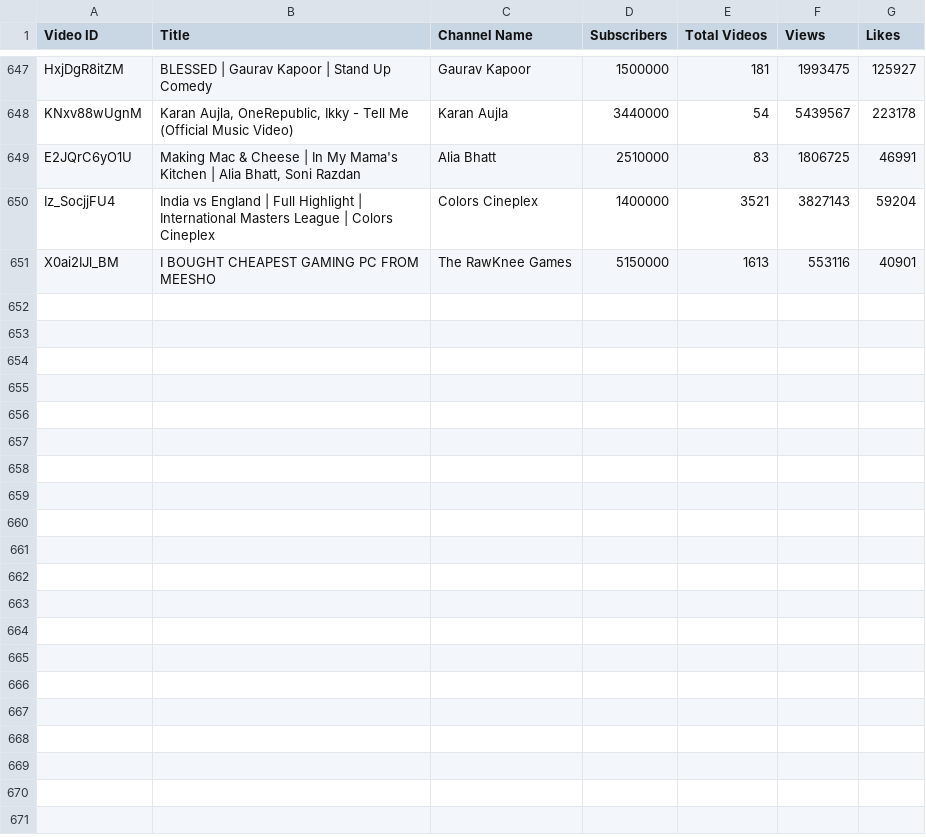
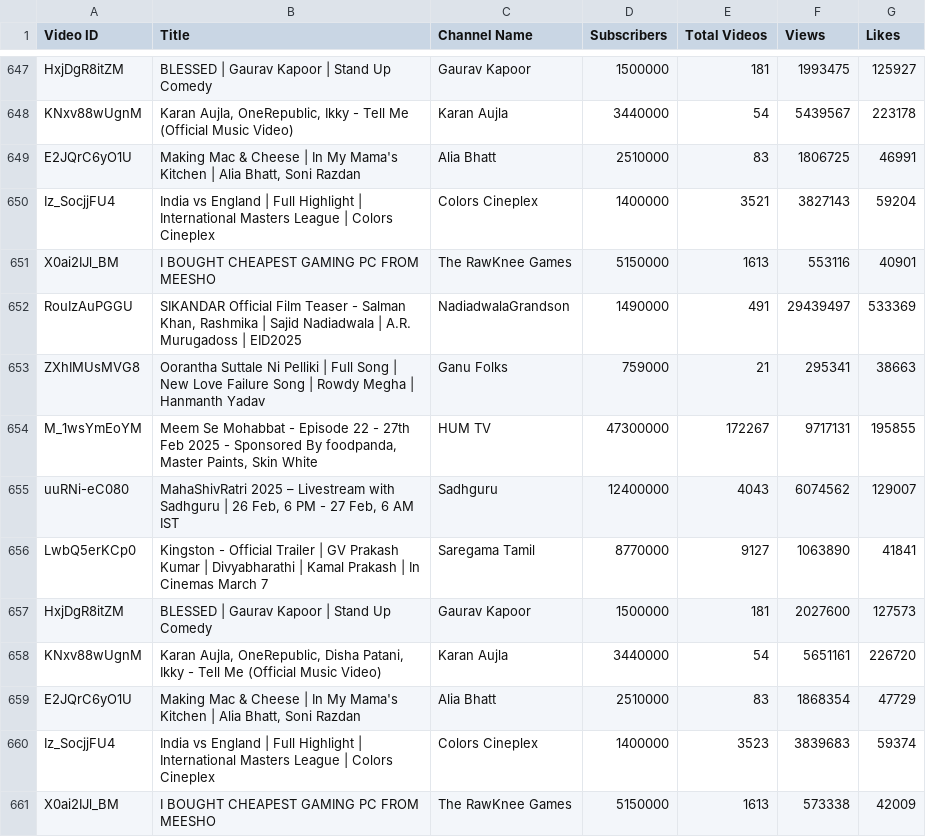
Before and after one commit to nandunanofficial/Youtube_Trend_Analysis, a CSV file: youtube_trending.csv, drawn as a sheet; only a part is shown, gaps mark what is left out; the diff names each change by its address in the sheet, - before the commit and + after, or states it on an @@ line.

```diff
--- a/youtube_trending.csv
+++ b/youtube_trending.csv
+row 652: RouIzAuPGGU | SIKANDAR Official Film Teaser - Salman Khan, Rashmika | Sajid Nadiadwala | A.R. Murugadoss | EID2025 | NadiadwalaGrandson | 1490000 | 491 | 29439497 | 533369
+row 653: ZXhIMUsMVG8 | Oorantha Suttale Ni Pelliki | Full Song | New Love Failure Song | Rowdy Megha | Hanmanth Yadav | Ganu Folks | 759000 | 21 | 295341 | 38663
+row 654: M_1wsYmEoYM | Meem Se Mohabbat - Episode 22 - 27th Feb 2025 - Sponsored By foodpanda, Master Paints, Skin White | HUM TV | 47300000 | 172267 | 9717131 | 195855
+row 655: uuRNi-eC080 | MahaShivRatri 2025 – Livestream with Sadhguru | 26 Feb, 6 PM - 27 Feb, 6 AM IST | Sadhguru | 12400000 | 4043 | 6074562 | 129007
+row 656: LwbQ5erKCp0 | Kingston - Official Trailer | GV Prakash Kumar | Divyabharathi | Kamal Prakash | In Cinemas March 7 | Saregama Tamil | 8770000 | 9127 | 1063890 | 41841
+row 657: HxjDgR8itZM | BLESSED | Gaurav Kapoor | Stand Up Comedy | Gaurav Kapoor | 1500000 | 181 | 2027600 | 127573
+row 658: KNxv88wUgnM | Karan Aujla, OneRepublic, Disha Patani, Ikky - Tell Me (Official Music Video) | Karan Aujla | 3440000 | 54 | 5651161 | 226720
+row 659: E2JQrC6yO1U | Making Mac & Cheese | In My Mama's Kitchen | Alia Bhatt, Soni Razdan | Alia Bhatt | 2510000 | 83 | 1868354 | 47729
+row 660: Iz_SocjjFU4 | India vs England | Full Highlight | International Masters League | Colors Cineplex | Colors Cineplex | 1400000 | 3523 | 3839683 | 59374
+row 661: X0ai2IJl_BM | I BOUGHT CHEAPEST GAMING PC FROM MEESHO | The RawKnee Games | 5150000 | 1613 | 573338 | 42009
```
